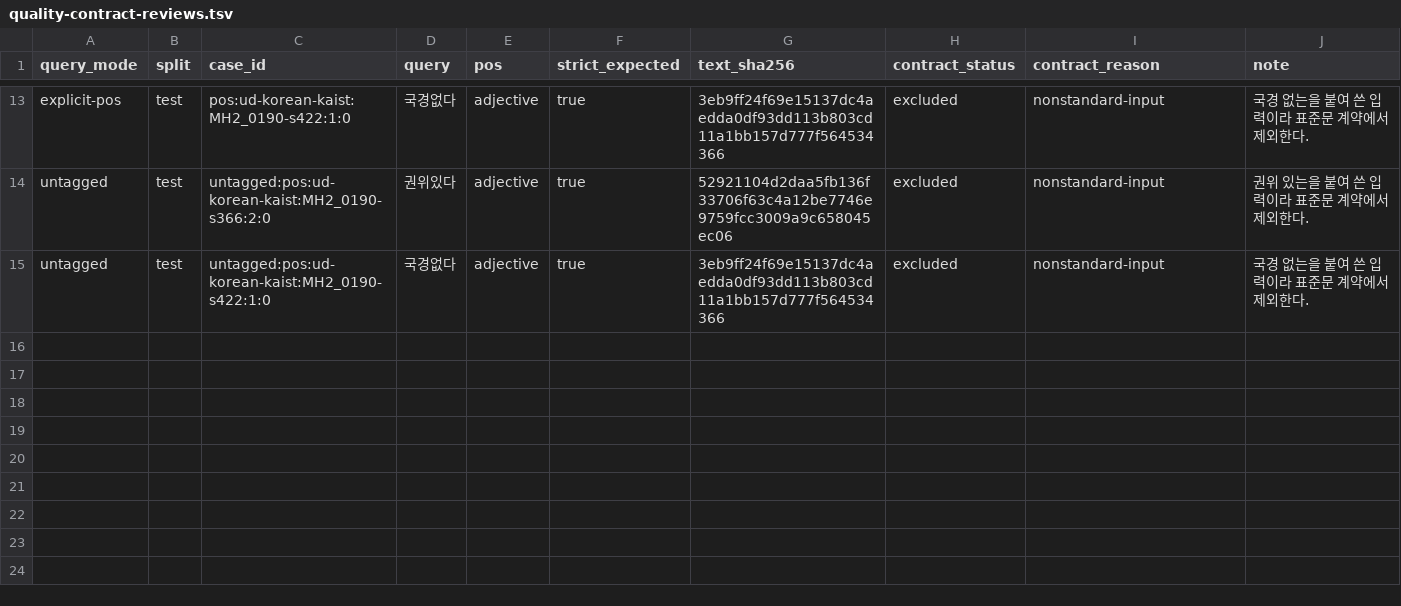
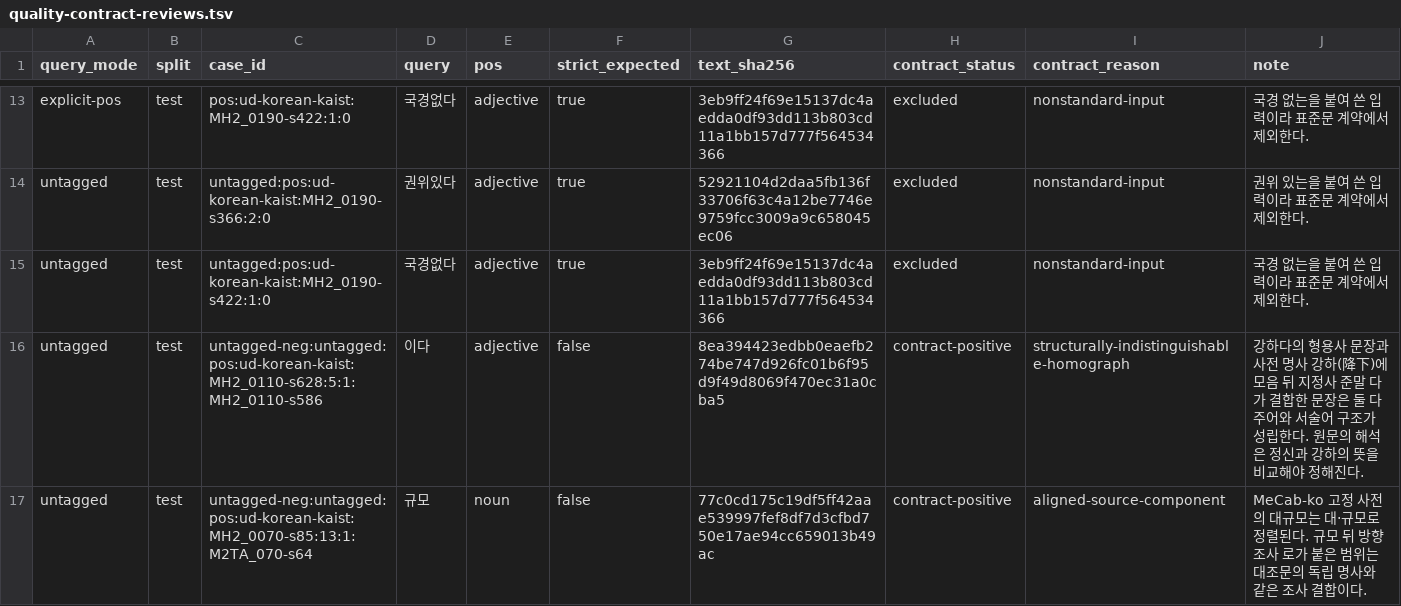
Before and after one commit to SeokminHong/kfind, a TSV file: tools/morph-compare/quality-contract-reviews.tsv, drawn as a sheet; only a part is shown, gaps mark what is left out.

Commit message:
docs(bench): KAIST와 PUD의 Smart 계약 근거 기록 (#784)
* fix(bench): KAIST 표본의 동형이의와 명사 성분 검토

* docs(bench): KAIST와 PUD의 품질 계약 대조 기록

```diff
--- a/tools/morph-compare/quality-contract-reviews.tsv
+++ b/tools/morph-compare/quality-contract-reviews.tsv
@@ -15 +15,3 @@ untagged	test	untagged:pos:ud-korean-kaist:MH2_0190-s366:2:0	권위있다	adject
 untagged	test	untagged:pos:ud-korean-kaist:MH2_0190-s422:1:0	국경없다	adjective	true	3eb9ff24f69e15137dc4aedda0df93dd113b803cd11a1bb157d777f564534366	excluded	nonstandard-input	국경 없는을 붙여 쓴 입력이라 표준문 계약에서 제외한다.
+untagged	test	untagged-neg:untagged:pos:ud-korean-kaist:MH2_0110-s628:5:1:MH2_0110-s586	이다	adjective	false	8ea394423edbb0eaefb274be747d926fc01b6f95d9f49d8069f470ec31a0cba5	contract-positive	structurally-indistinguishable-homograph	강하다의 형용사 문장과 사전 명사 강하(降下)에 모음 뒤 지정사 준말 다가 결합한 문장은 둘 다 주어와 서술어 구조가 성립한다. 원문의 해석은 정신과 강하의 뜻을 비교해야 정해진다.
+untagged	test	untagged-neg:untagged:pos:ud-korean-kaist:MH2_0070-s85:13:1:M2TA_070-s64	규모	noun	false	77c0cd175c19df5ff42aae539997fef8df7d3cfbd750e17ae94cc659013b49ac	contract-positive	aligned-source-component	MeCab-ko 고정 사전의 대규모는 대·규모로 정렬된다. 규모 뒤 방향 조사 로가 붙은 범위는 대조문의 독립 명사와 같은 조사 결합이다.
```
Also changed, not shown: 2 other files.
